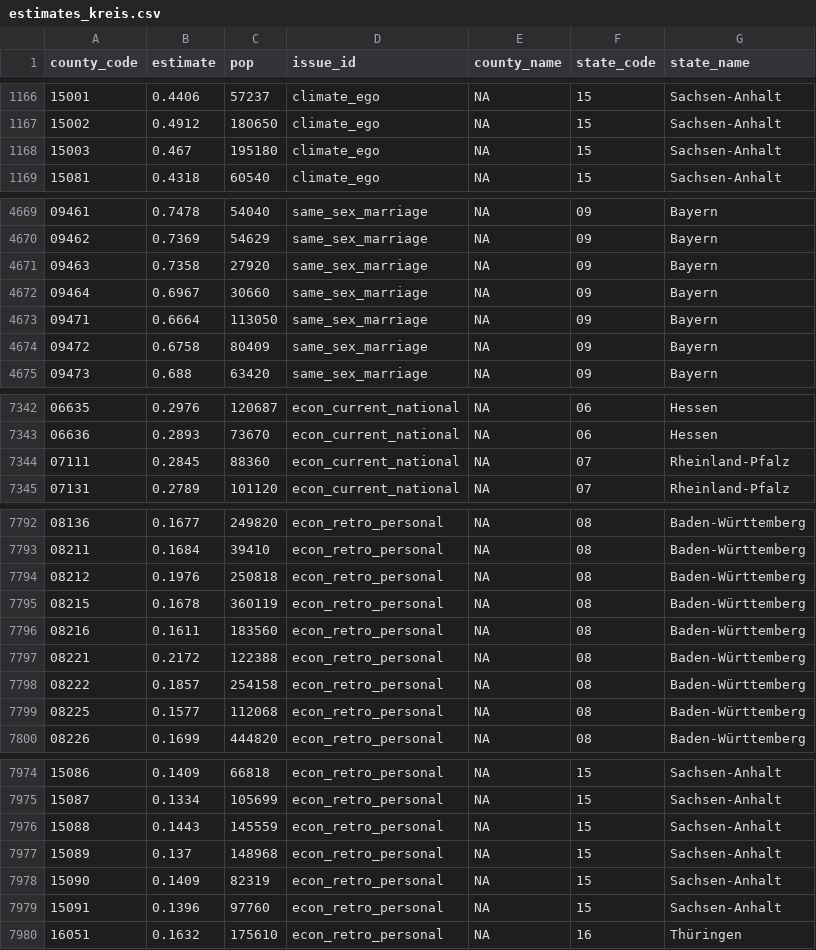
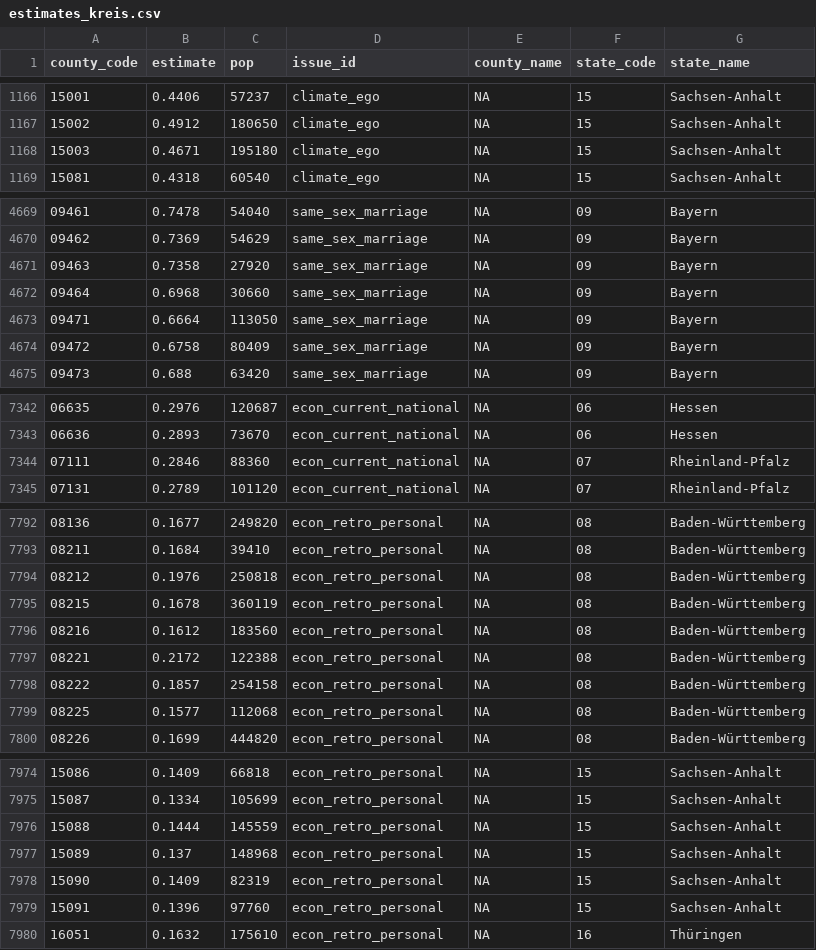
Before and after one commit to vincentheddesheimer/meinungsbild, a CSV file: output/tables/estimates_kreis.csv, drawn as a sheet; only a part is shown, gaps mark what is left out; the diff covers the shown part only.

```diff
--- a/output/tables/estimates_kreis.csv
+++ b/output/tables/estimates_kreis.csv
@@ -1167,3 +1167,3 @@ county_code,estimate,pop,issue_id,county_name,state_code,state_name
 15002,0.4912,180650,climate_ego,NA,15,Sachsen-Anhalt
-15003,0.467,195180,climate_ego,NA,15,Sachsen-Anhalt
+15003,0.4671,195180,climate_ego,NA,15,Sachsen-Anhalt
 15081,0.4318,60540,climate_ego,NA,15,Sachsen-Anhalt
@@ -4671,3 +4671,3 @@ county_code,estimate,pop,issue_id,county_name,state_code,state_name
 09463,0.7358,27920,same_sex_marriage,NA,09,Bayern
-09464,0.6967,30660,same_sex_marriage,NA,09,Bayern
+09464,0.6968,30660,same_sex_marriage,NA,09,Bayern
 09471,0.6664,113050,same_sex_marriage,NA,09,Bayern
@@ -7343,3 +7343,3 @@ county_code,estimate,pop,issue_id,county_name,state_code,state_name
 06636,0.2893,73670,econ_current_national,NA,06,Hessen
-07111,0.2845,88360,econ_current_national,NA,07,Rheinland-Pfalz
+07111,0.2846,88360,econ_current_national,NA,07,Rheinland-Pfalz
 07131,0.2789,101120,econ_current_national,NA,07,Rheinland-Pfalz
@@ -7795,3 +7795,3 @@ county_code,estimate,pop,issue_id,county_name,state_code,state_name
 08215,0.1678,360119,econ_retro_personal,NA,08,Baden-Württemberg
-08216,0.1611,183560,econ_retro_personal,NA,08,Baden-Württemberg
+08216,0.1612,183560,econ_retro_personal,NA,08,Baden-Württemberg
 08221,0.2172,122388,econ_retro_personal,NA,08,Baden-Württemberg
@@ -7975,3 +7975,3 @@ county_code,estimate,pop,issue_id,county_name,state_code,state_name
 15087,0.1334,105699,econ_retro_personal,NA,15,Sachsen-Anhalt
-15088,0.1443,145559,econ_retro_personal,NA,15,Sachsen-Anhalt
+15088,0.1444,145559,econ_retro_personal,NA,15,Sachsen-Anhalt
 15089,0.137,148968,econ_retro_personal,NA,15,Sachsen-Anhalt
```
Also changed, not shown: 4 edited cells elsewhere in this file, 15 other files.
